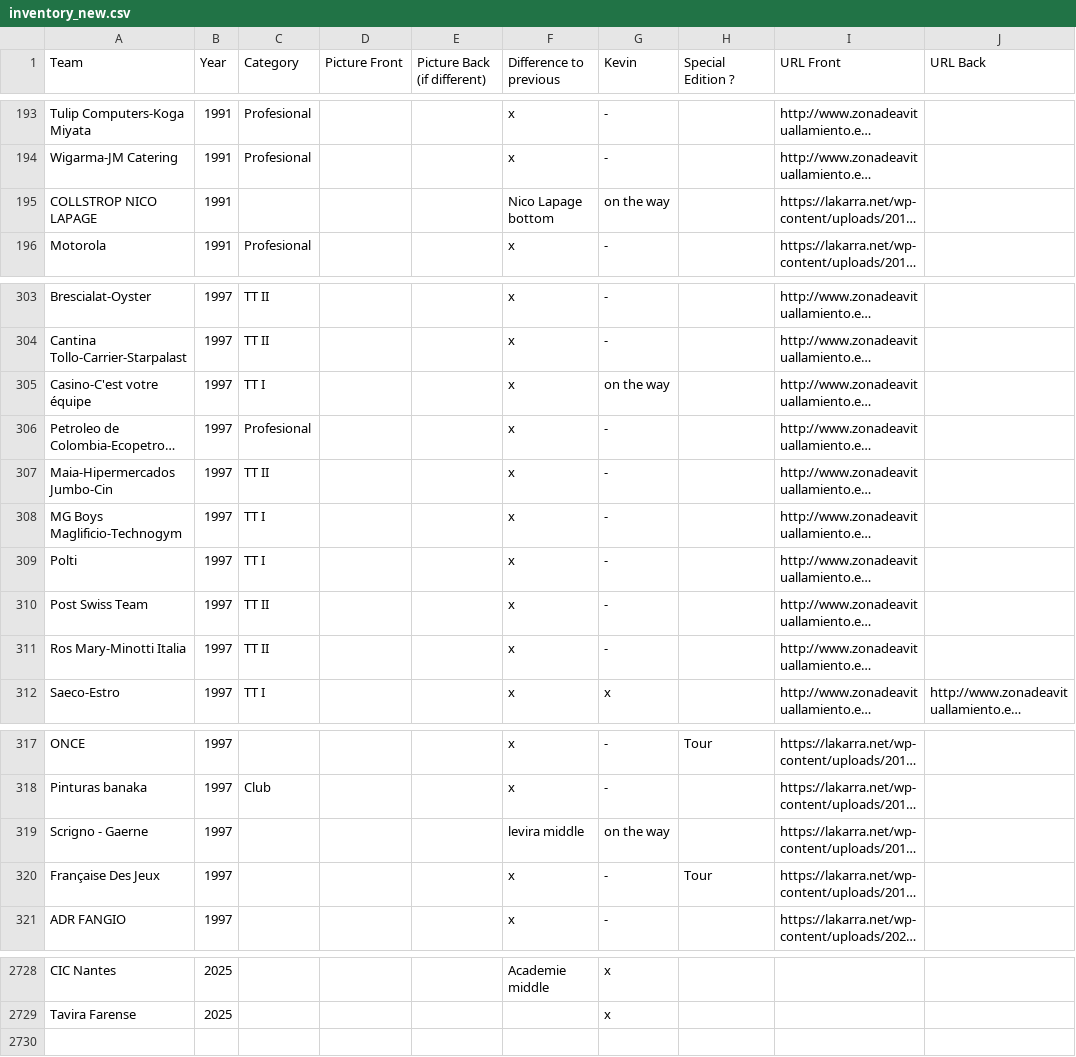
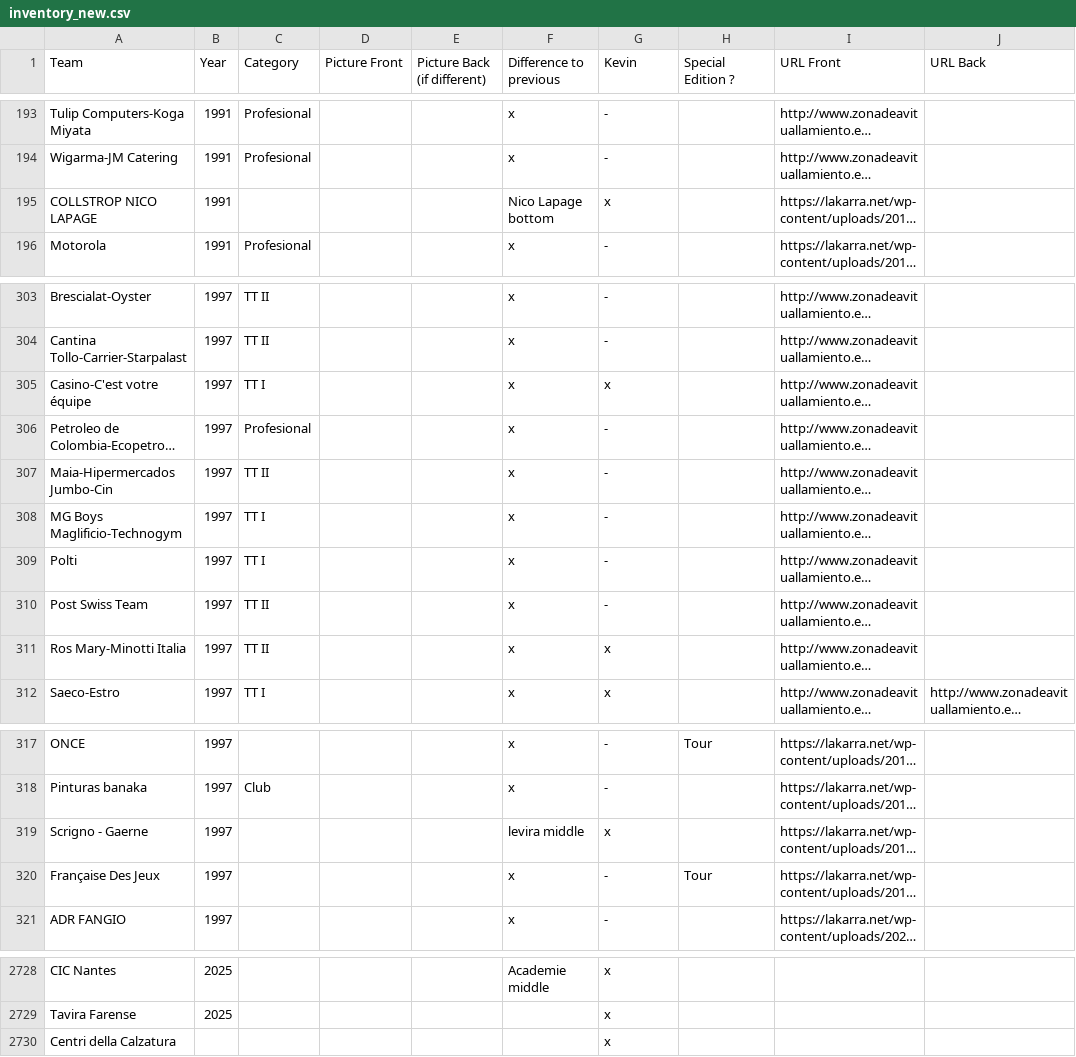
Before and after one commit to HKev68/musettes_inventory, a CSV file: inventory_new.csv, drawn as a sheet; only a part is shown, gaps mark what is left out; long unchanged cells end in …; the diff covers the shown part only; the diff names each change by its address in the sheet, - before the commit and + after, or states it on an @@ line.

```diff
--- a/inventory_new.csv
+++ b/inventory_new.csv
-G195 (Kevin): on the way
+G195 (Kevin): x
-G305 (Kevin): on the way
+G305 (Kevin): x
-G311 (Kevin): -
+G311 (Kevin): x
-G319 (Kevin): on the way
+G319 (Kevin): x
+row 2730: Centri della Calzatura |  |  |  |  |  | x
```
Also changed, not shown: 34 edited cells elsewhere in this file, 1 other file.
